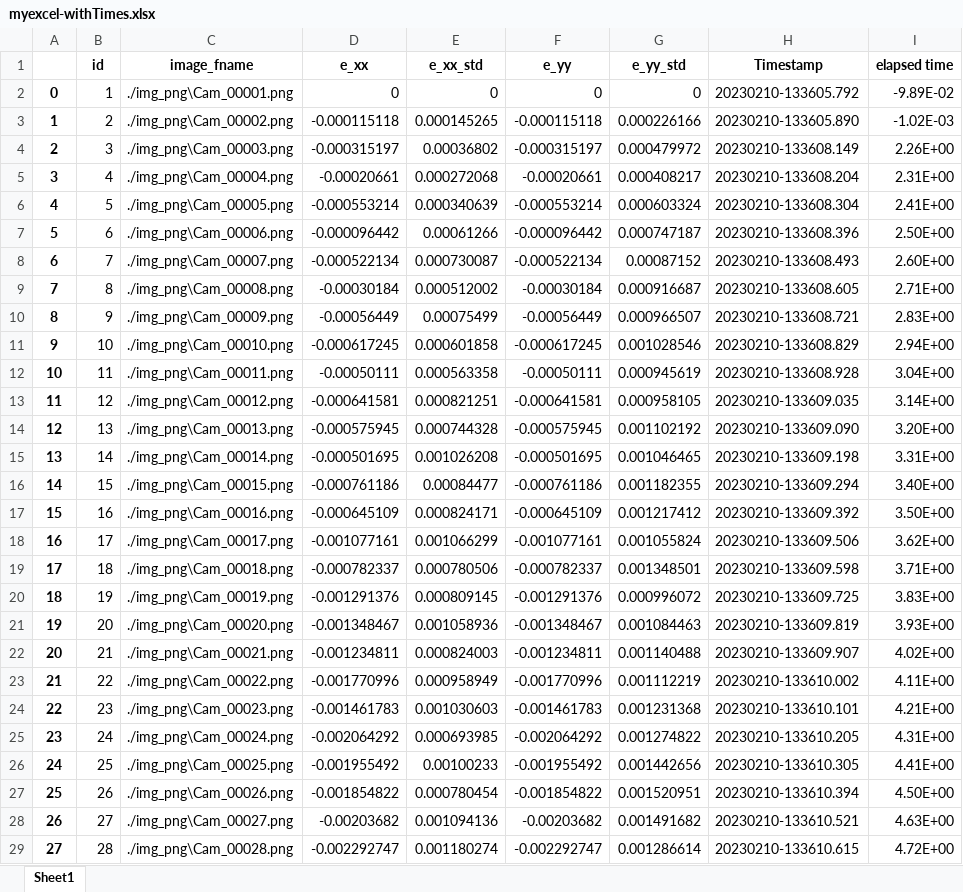
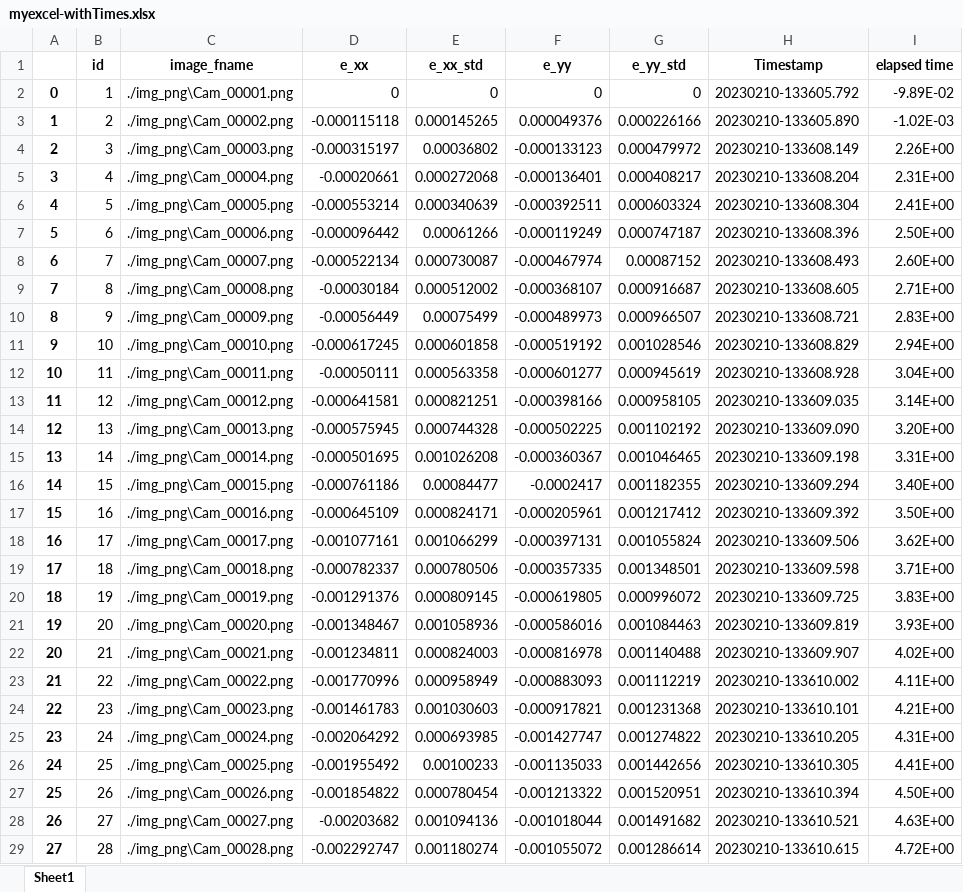
Before and after one commit to npapnet/hmu.materialslab.tools, an Excel workbook: examples/imada_ut/output/myexcel-withTimes.xlsx, sheet Sheet1, drawn as a sheet; only a part is shown; values as stored, in another font and other column widths than the file's, no borders; the diff covers the shown part only; the diff names each change by its address in the sheet, - before the commit and + after, or states it on an @@ line.

Commit message:
Completed full analysis and saving of data in post processing TODO: Move analysis from examples to the package.

```diff
--- a/examples/imada_ut/output/myexcel-withTimes.xlsx (sheet Sheet1)
+++ b/examples/imada_ut/output/myexcel-withTimes.xlsx (sheet Sheet1)
-F3 (e_yy): -0.000115118
+F3 (e_yy): 0.000049376
-F4 (e_yy): -0.000315197
+F4 (e_yy): -0.000133123
-F5 (e_yy): -0.00020661
+F5 (e_yy): -0.000136401
-F6 (e_yy): -0.000553214
+F6 (e_yy): -0.000392511
-F7 (e_yy): -0.000096442
+F7 (e_yy): -0.000119249
-F8 (e_yy): -0.000522134
+F8 (e_yy): -0.000467974
-F9 (e_yy): -0.00030184
+F9 (e_yy): -0.000368107
-F10 (e_yy): -0.00056449
+F10 (e_yy): -0.000489973
-F11 (e_yy): -0.000617245
+F11 (e_yy): -0.000519192
-F12 (e_yy): -0.00050111
+F12 (e_yy): -0.000601277
-F13 (e_yy): -0.000641581
+F13 (e_yy): -0.000398166
-F14 (e_yy): -0.000575945
+F14 (e_yy): -0.000502225
-F15 (e_yy): -0.000501695
+F15 (e_yy): -0.000360367
-F16 (e_yy): -0.000761186
+F16 (e_yy): -0.0002417
-F17 (e_yy): -0.000645109
+F17 (e_yy): -0.000205961
-F18 (e_yy): -0.001077161
+F18 (e_yy): -0.000397131
-F19 (e_yy): -0.000782337
+F19 (e_yy): -0.000357335
-F20 (e_yy): -0.001291376
+F20 (e_yy): -0.000619805
-F21 (e_yy): -0.001348467
+F21 (e_yy): -0.000586016
-F22 (e_yy): -0.001234811
+F22 (e_yy): -0.000816978
-F23 (e_yy): -0.001770996
+F23 (e_yy): -0.000883093
-F24 (e_yy): -0.001461783
+F24 (e_yy): -0.000917821
-F25 (e_yy): -0.002064292
+F25 (e_yy): -0.001427747
-F26 (e_yy): -0.001955492
+F26 (e_yy): -0.001135033
-F27 (e_yy): -0.001854822
+F27 (e_yy): -0.001213322
-F28 (e_yy): -0.00203682
+F28 (e_yy): -0.001018044
-F29 (e_yy): -0.002292747
+F29 (e_yy): -0.001055072
```
Also changed, not shown: 116 edited cells elsewhere in this sheet, 5 other files.
